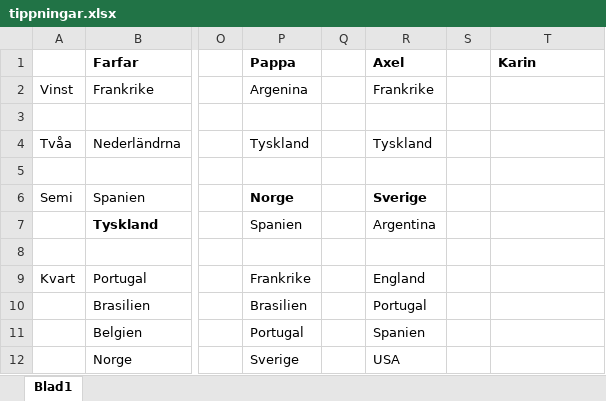
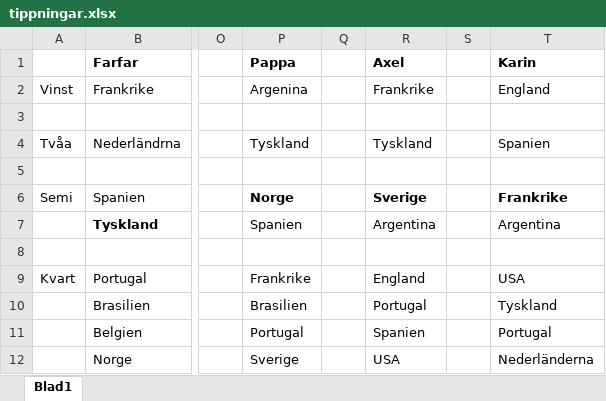
Before and after one commit to ellabac/VM, an Excel workbook: tippningar.xlsx, sheet Blad1, drawn as a sheet; only a part is shown, gaps mark what is left out; values as stored, in another font and other column widths than the file's, no borders; the diff names each change by its address in the sheet, - before the commit and + after, or states it on an @@ line.

Commit message:
Karins tippning

```diff
--- a/tippningar.xlsx (sheet Blad1)
+++ b/tippningar.xlsx (sheet Blad1)
-T2 (Karin): (empty)
+T2 (Karin): England
-T4 (Karin): (empty)
+T4 (Karin): Spanien
-T6 (Karin): (empty)
+T6 (Karin): Frankrike
-T7 (Karin): (empty)
+T7 (Karin): Argentina
-T9 (Karin): (empty)
+T9 (Karin): USA
-T10 (Karin): (empty)
+T10 (Karin): Tyskland
-T11 (Karin): (empty)
+T11 (Karin): Portugal
-T12 (Karin): (empty)
+T12 (Karin): Nederländerna
```
